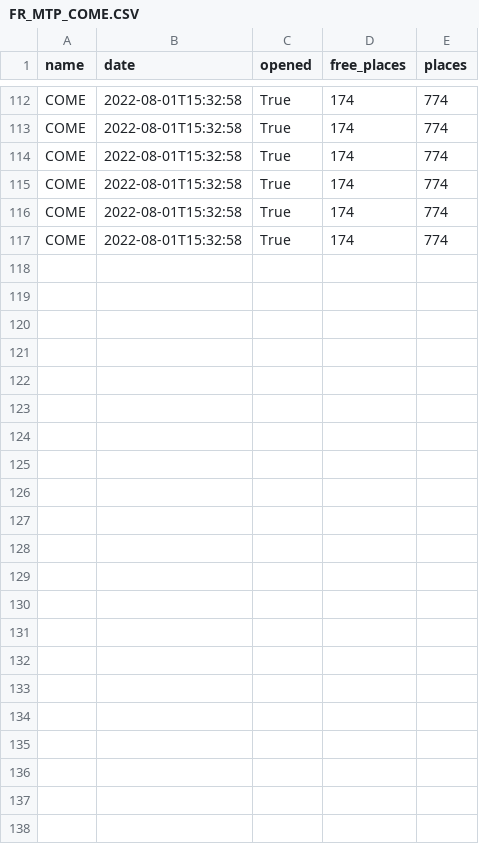
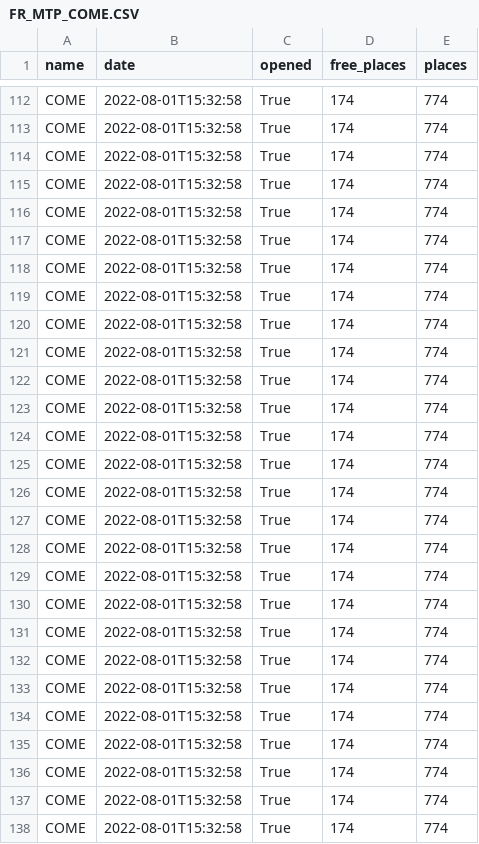
Before and after one commit to Keobook/import-cours-but-rt, a CSV file: cours/sae/sae-15/miniprojet/in/stats/csv/FR_MTP_COME.CSV, drawn as a sheet; only a part is shown, gaps mark what is left out.

```diff
--- a/cours/sae/sae-15/miniprojet/in/stats/csv/FR_MTP_COME.CSV
+++ b/cours/sae/sae-15/miniprojet/in/stats/csv/FR_MTP_COME.CSV
@@ -117 +117,22 @@ COME,2022-08-01T15:32:58,True,174,774
 COME,2022-08-01T15:32:58,True,174,774
+COME,2022-08-01T15:32:58,True,174,774
+COME,2022-08-01T15:32:58,True,174,774
+COME,2022-08-01T15:32:58,True,174,774
+COME,2022-08-01T15:32:58,True,174,774
+COME,2022-08-01T15:32:58,True,174,774
+COME,2022-08-01T15:32:58,True,174,774
+COME,2022-08-01T15:32:58,True,174,774
+COME,2022-08-01T15:32:58,True,174,774
+COME,2022-08-01T15:32:58,True,174,774
+COME,2022-08-01T15:32:58,True,174,774
+COME,2022-08-01T15:32:58,True,174,774
+COME,2022-08-01T15:32:58,True,174,774
+COME,2022-08-01T15:32:58,True,174,774
+COME,2022-08-01T15:32:58,True,174,774
+COME,2022-08-01T15:32:58,True,174,774
+COME,2022-08-01T15:32:58,True,174,774
+COME,2022-08-01T15:32:58,True,174,774
+COME,2022-08-01T15:32:58,True,174,774
+COME,2022-08-01T15:32:58,True,174,774
+COME,2022-08-01T15:32:58,True,174,774
+COME,2022-08-01T15:32:58,True,174,774
```
Also changed, not shown: cours/sae/sae-15/miniprojet/in/stats/csv/FR_MTP_ANTI.CSV, cours/sae/sae-15/miniprojet/in/stats/csv/FR_MTP_CORU.CSV, 24 other files.
